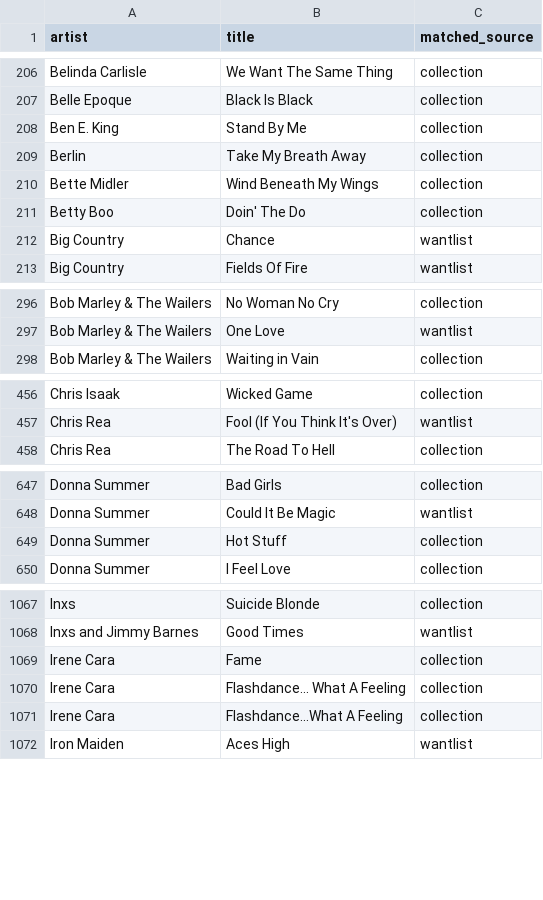
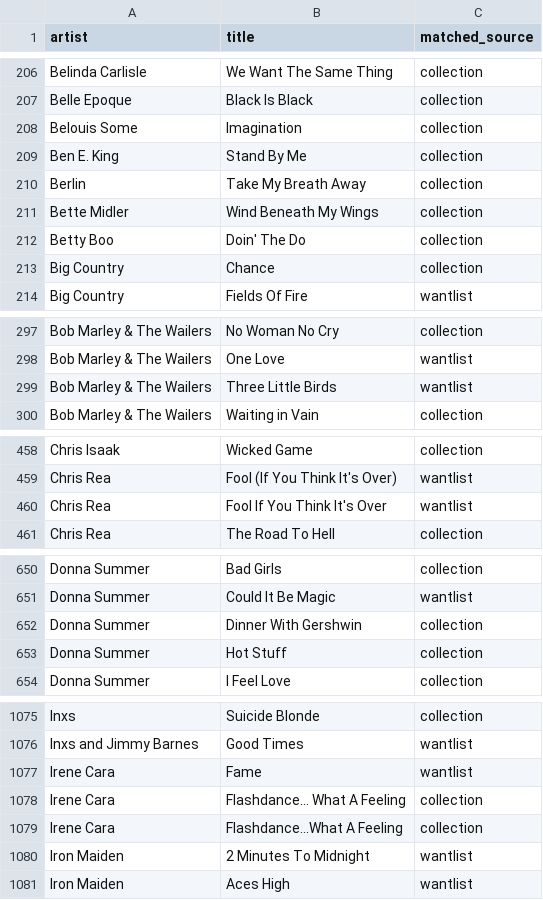
Before and after one commit to datamgmt/RadioPlayLists, a CSV file: data/matched/matched.csv, drawn as a sheet; only a part is shown, gaps mark what is left out; addresses are those after the commit; the diff covers the shown part only; the diff names each change by its address in the sheet, - before the commit and + after, or states it on an @@ line.

```diff
--- a/data/matched/matched.csv
+++ b/data/matched/matched.csv
+row 208: Belouis Some | Imagination | collection
-C213 (matched_source): wantlist
+C213 (matched_source): collection
+row 299: Bob Marley & The Wailers | Three Little Birds | wantlist
+row 460: Chris Rea | Fool If You Think It's Over | wantlist
+row 652: Donna Summer | Dinner With Gershwin | collection
-C1077 (matched_source): collection
+C1077 (matched_source): wantlist
+row 1080: Iron Maiden | 2 Minutes To Midnight | wantlist
```
Also changed, not shown: 10 added rows and 19 edited cells elsewhere in this file, 1 other file.
